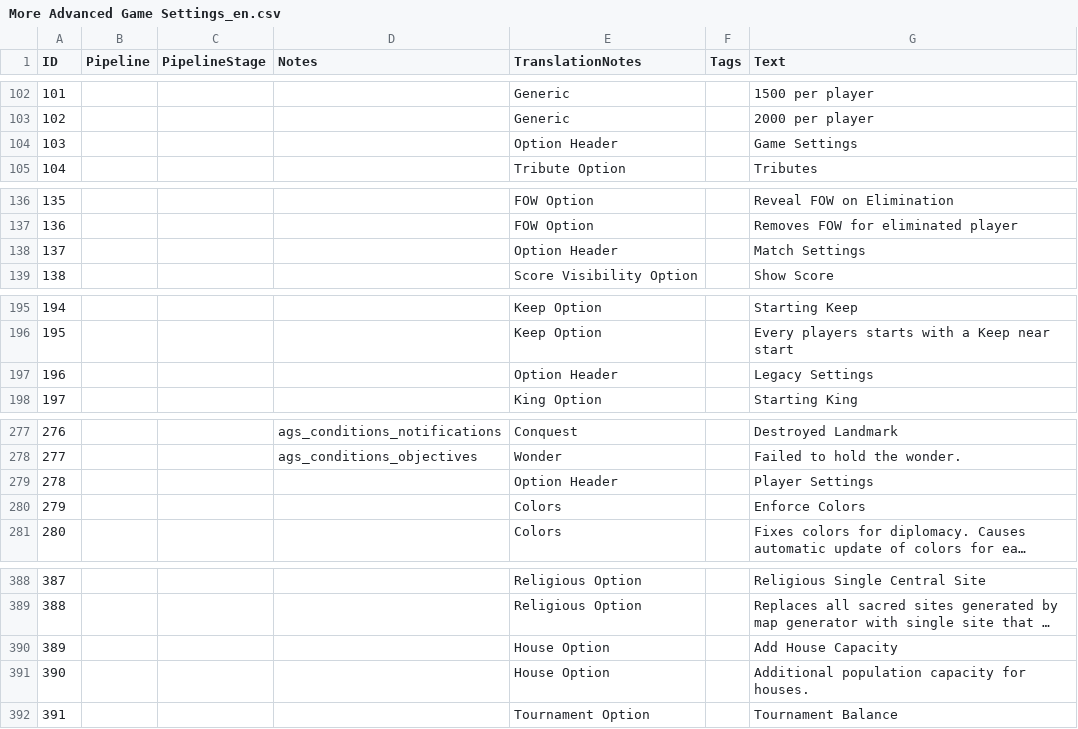
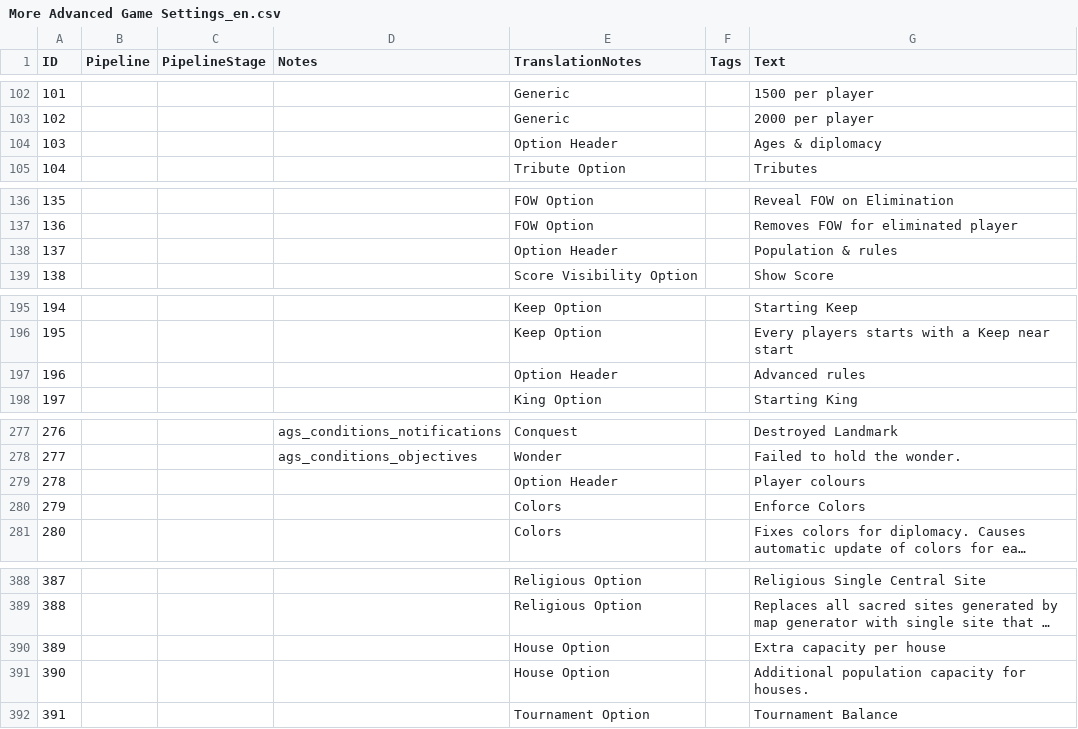
Before and after one commit to TypeDan/Yuletide-Raids, a CSV file: assets/locdb/More Advanced Game Settings_en.csv, drawn as a sheet; only a part is shown, gaps mark what is left out; long unchanged cells end in …; the diff covers the shown part only; the diff names each change by its address in the sheet, - before the commit and + after, or states it on an @@ line.

Commit message:
Clarify lobby groups and housing versus population limits

```diff
--- a/assets/locdb/More Advanced Game Settings_en.csv
+++ b/assets/locdb/More Advanced Game Settings_en.csv
-G104 (Text): Game Settings
+G104 (Text): Ages & diplomacy
-G138 (Text): Match Settings
+G138 (Text): Population & rules
-G197 (Text): Legacy Settings
+G197 (Text): Advanced rules
-G279 (Text): Player Settings
+G279 (Text): Player colours
-G390 (Text): Add House Capacity
+G390 (Text): Extra capacity per house
```
Also changed, not shown: 13 edited cells elsewhere in this file, assets/locdb/More Advanced Game Settings_cs.csv, assets/locdb/More Advanced Game Settings_fr.csv, 6 other files.
